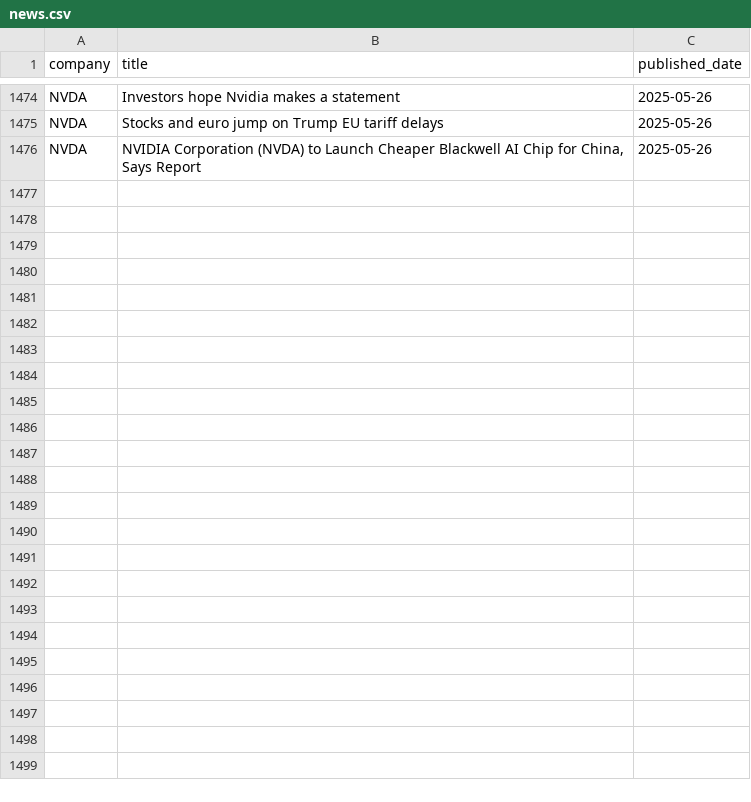
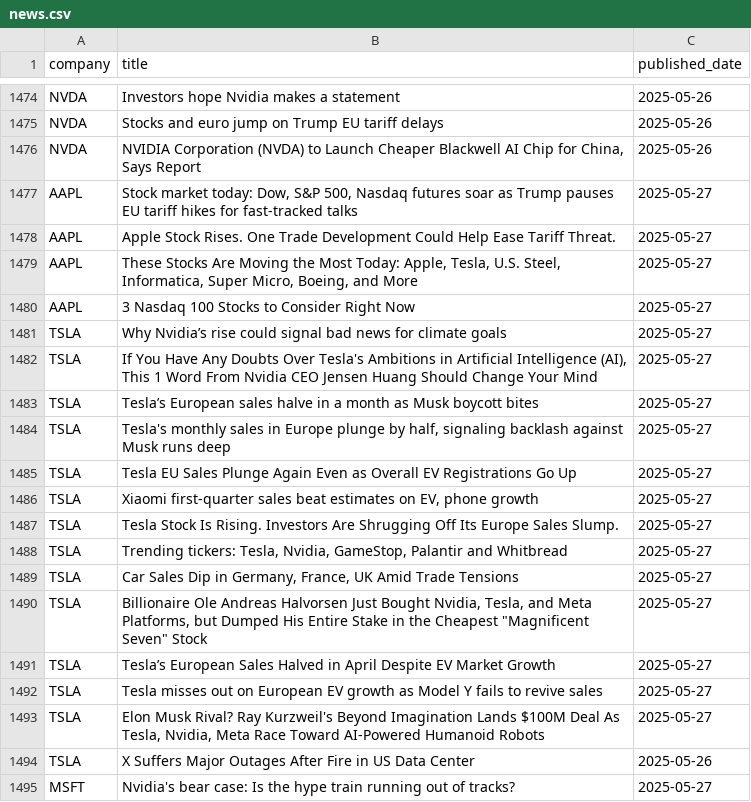
Before and after one commit to Tannngoc/Capstone2_project_BE, a CSV file: app/db/news.csv, drawn as a sheet; only a part is shown, gaps mark what is left out; the diff covers the shown part only.

```diff
--- a/app/db/news.csv
+++ b/app/db/news.csv
@@ -1476 +1476,20 @@ NVDA,Stocks and euro jump on Trump EU tariff delays,2025-05-26
 NVDA,"NVIDIA Corporation (NVDA) to Launch Cheaper Blackwell AI Chip for China, Says Report",2025-05-26
+AAPL,"Stock market today: Dow, S&P 500, Nasdaq futures soar as Trump pauses EU tariff hikes for fast-tracked talks",2025-05-27
+AAPL,Apple Stock Rises. One Trade Development Could Help Ease Tariff Threat.,2025-05-27
+AAPL,"These Stocks Are Moving the Most Today: Apple, Tesla, U.S. Steel, Informatica, Super Micro, Boeing, and More",2025-05-27
+AAPL,3 Nasdaq 100 Stocks to Consider Right Now,2025-05-27
+TSLA,Why Nvidia’s rise could signal bad news for climate goals,2025-05-27
+TSLA,"If You Have Any Doubts Over Tesla's Ambitions in Artificial Intelligence (AI), This 1 Word From Nvidia CEO Jensen Huang Should Change Your Mind",2025-05-27
+TSLA,Tesla’s European sales halve in a month as Musk boycott bites,2025-05-27
+TSLA,"Tesla's monthly sales in Europe plunge by half, signaling backlash against Musk runs deep",2025-05-27
+TSLA,Tesla EU Sales Plunge Again Even as Overall EV Registrations Go Up,2025-05-27
+TSLA,"Xiaomi first-quarter sales beat estimates on EV, phone growth",2025-05-27
+TSLA,Tesla Stock Is Rising. Investors Are Shrugging Off Its Europe Sales Slump.,2025-05-27
+TSLA,"Trending tickers: Tesla, Nvidia, GameStop, Palantir and Whitbread",2025-05-27
+TSLA,"Car Sales Dip in Germany, France, UK Amid Trade Tensions",2025-05-27
+TSLA,"Billionaire Ole Andreas Halvorsen Just Bought Nvidia, Tesla, and Meta Platforms, but Dumped His Entire Stake in the Cheapest ""Magnificent Seven"" Stock",2025-05-27
+TSLA,Tesla’s European Sales Halved in April Despite EV Market Growth,2025-05-27
+TSLA,Tesla misses out on European EV growth as Model Y fails to revive sales,2025-05-27
+TSLA,"Elon Musk Rival? Ray Kurzweil's Beyond Imagination Lands $100M Deal As Tesla, Nvidia, Meta Race Toward AI-Powered Humanoid Robots",2025-05-27
+TSLA,X Suffers Major Outages After Fire in US Data Center,2025-05-26
+MSFT,Nvidia's bear case: Is the hype train running out of tracks?,2025-05-27
```
Also changed, not shown: 17 added rows elsewhere in this file, app/db/AAPL_stock.csv, app/db/IBM_stock.csv, 2 other files.
